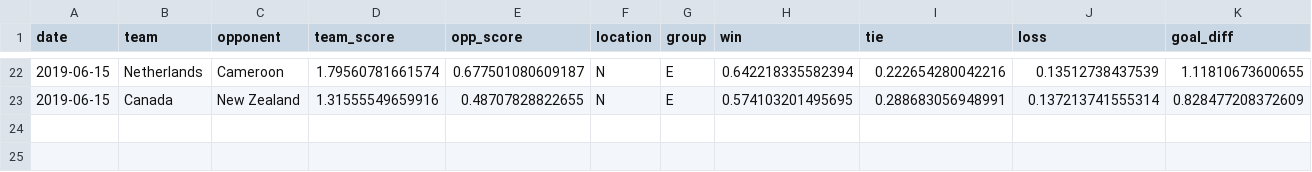
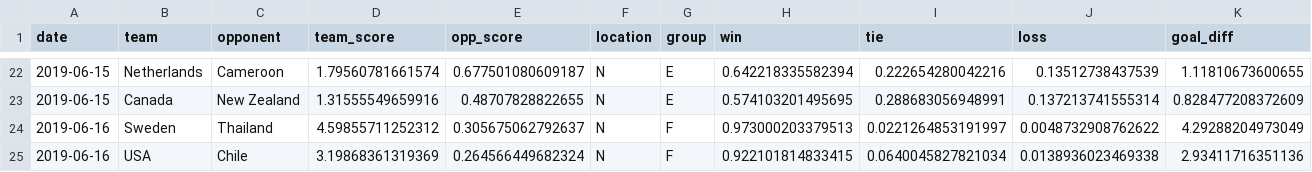
Before and after one commit to lbenz730/womens_world_cup, a CSV file: pred_history.csv, drawn as a sheet; only a part is shown, gaps mark what is left out; the diff names each change by its address in the sheet, - before the commit and + after, or states it on an @@ line.

```diff
--- a/pred_history.csv
+++ b/pred_history.csv
+row 24: 2019-06-16 | Sweden | Thailand | 4.59855711252312 | 0.305675062792637 | N | F | 0.973000203379513 | 0.0221264853191997 | 0.0048732908762622 | 4.29288204973049
+row 25: 2019-06-16 | USA | Chile | 3.19868361319369 | 0.264566449682324 | N | F | 0.922101814833415 | 0.0640045827821034 | 0.0138936023469338 | 2.93411716351136
```
Also changed, not shown: fixtures.csv, rankings.csv, 5 other files.
